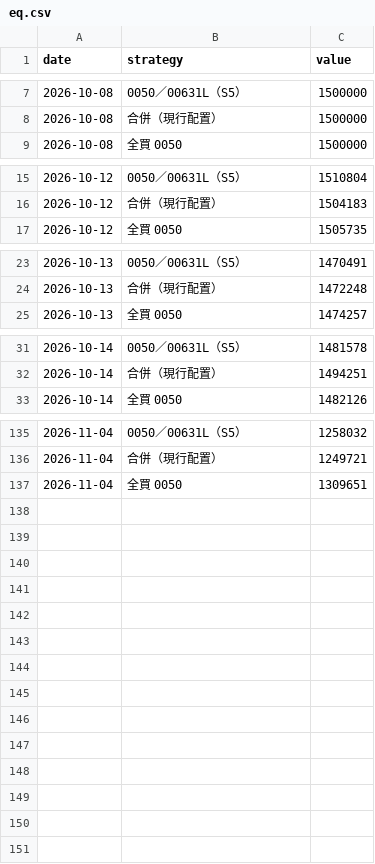
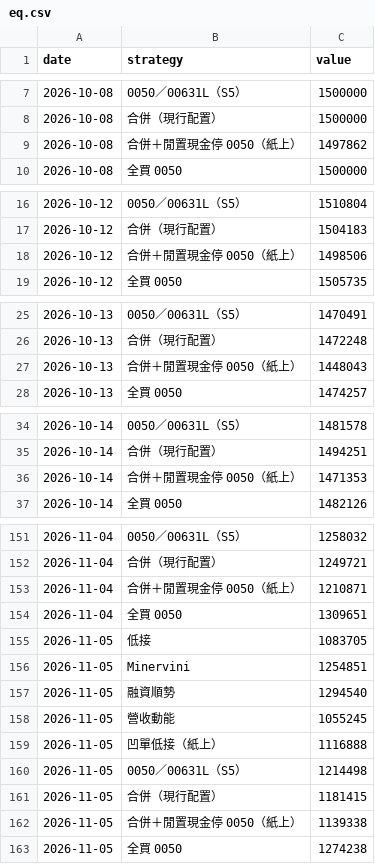
Before and after one commit to selfuse20261001-cell/PTEST, a CSV file: tw/eq.csv, drawn as a sheet; only a part is shown, gaps mark what is left out; the diff covers the shown part only; the diff names each change by its address in the sheet, - before the commit and + after, or states it on an @@ line.

```diff
--- a/tw/eq.csv
+++ b/tw/eq.csv
+row 9: 2026-10-08 | 合併＋閒置現金停 0050（紙上） | 1497862
+row 18: 2026-10-12 | 合併＋閒置現金停 0050（紙上） | 1498506
+row 27: 2026-10-13 | 合併＋閒置現金停 0050（紙上） | 1448043
+row 36: 2026-10-14 | 合併＋閒置現金停 0050（紙上） | 1471353
+row 153: 2026-11-04 | 合併＋閒置現金停 0050（紙上） | 1210871
+row 155: 2026-11-05 | 低接 | 1083705
+row 156: 2026-11-05 | Minervini | 1254851
+row 157: 2026-11-05 | 融資順勢 | 1294540
+row 158: 2026-11-05 | 營收動能 | 1055245
+row 159: 2026-11-05 | 凹單低接（紙上） | 1116888
+row 160: 2026-11-05 | 0050／00631L（S5） | 1214498
+row 161: 2026-11-05 | 合併（現行配置） | 1181415
+row 162: 2026-11-05 | 合併＋閒置現金停 0050（紙上） | 1139338
+row 163: 2026-11-05 | 全買 0050 | 1274238
```
Also changed, not shown: 12 added rows elsewhere in this file, tw/closed.csv, tw/pos.csv, 10 other files.
